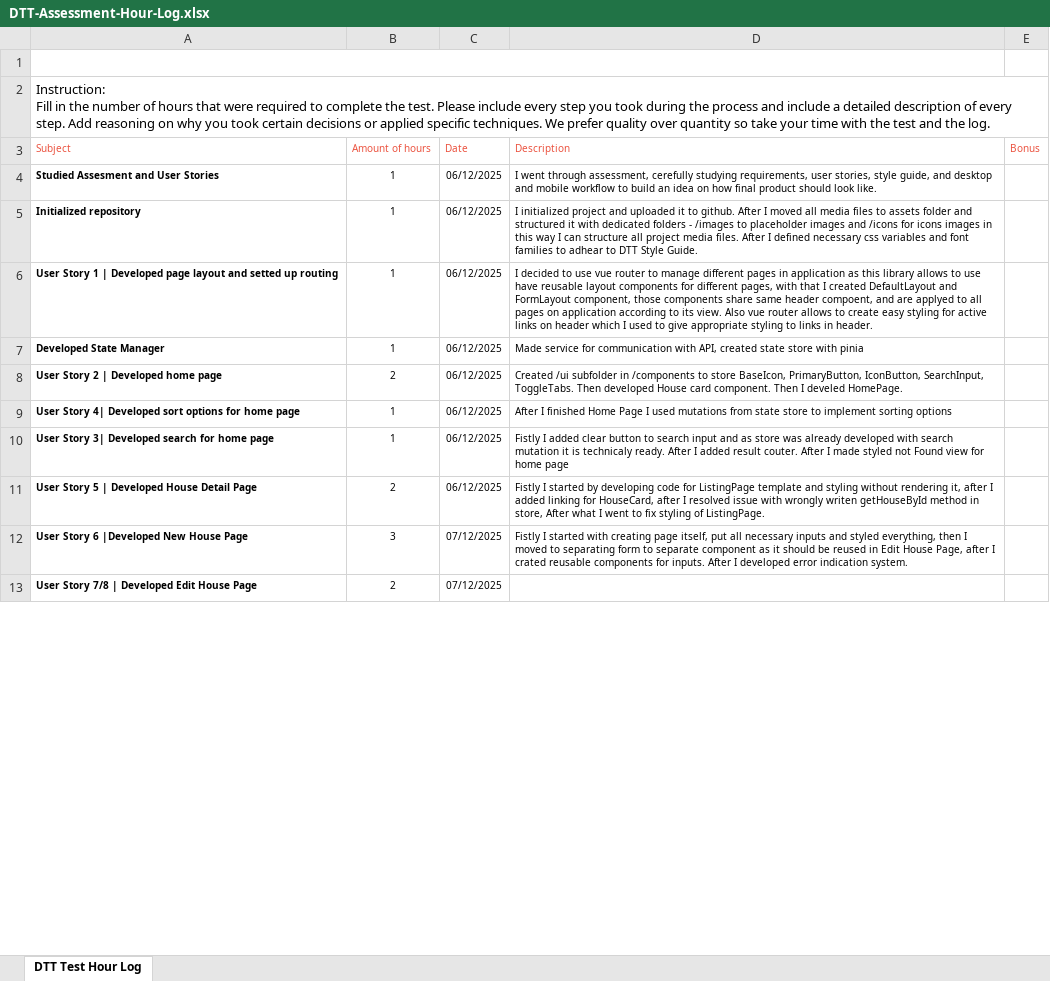
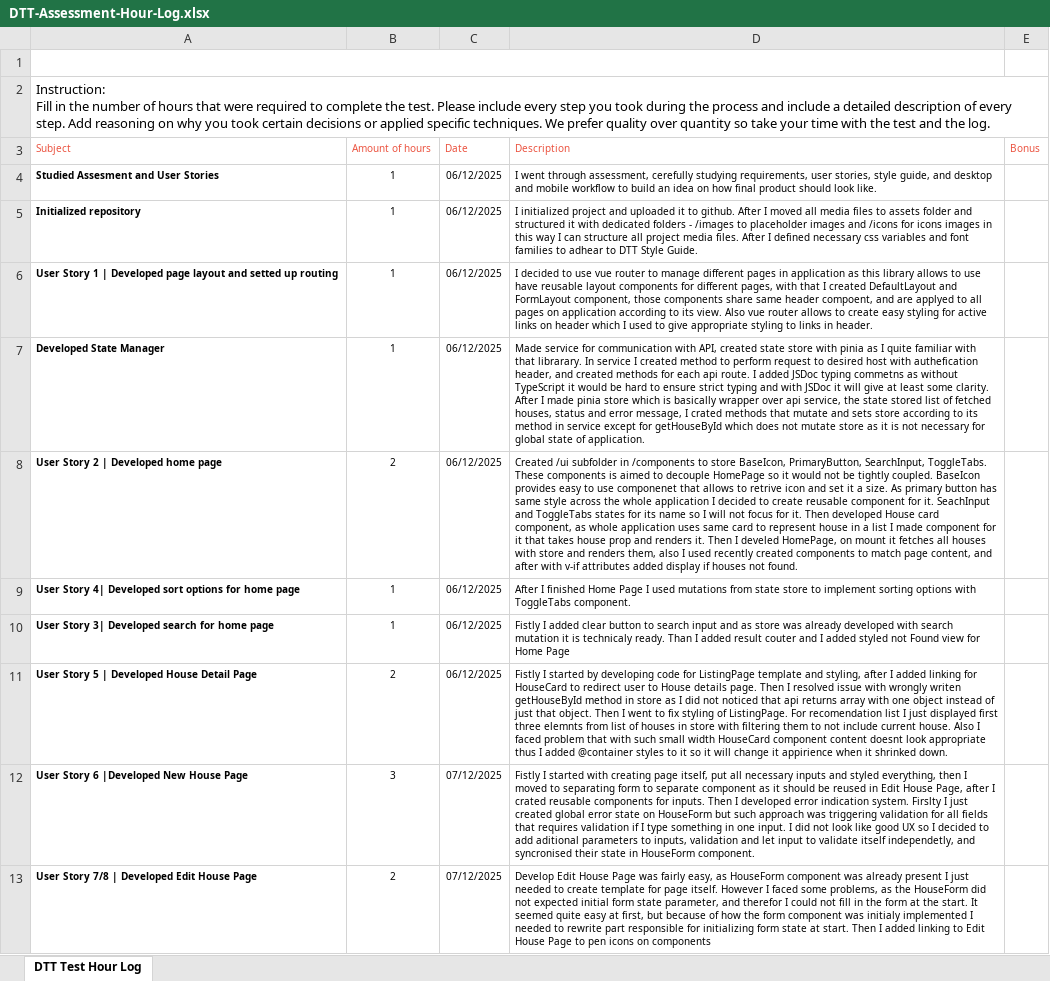
Before and after one commit to 0Empty0/DTT-Frontend-Assignment, an Excel workbook: docs/DTT-Assessment-Hour-Log.xlsx, sheet DTT Test Hour Log, drawn as a sheet; only a part is shown; values as stored, in another font and other column widths than the file's, no borders; charts and pictures not drawn; the diff covers the shown part only; the diff names each change by its address in the sheet, - before the commit and + after, or states it on an @@ line.

Commit message:
filled timesheet

```diff
--- a/docs/DTT-Assessment-Hour-Log.xlsx (sheet DTT Test Hour Log)
+++ b/docs/DTT-Assessment-Hour-Log.xlsx (sheet DTT Test Hour Log)
-D7 (Description): …with pinia
+D7 (Description): …with pinia as I quite familiar with that librarary. In service I created method to perform request to desired host with authefication header, and created methods for each api route. I added JSDoc typing commetns as without TypeScript it would be hard to ensure strict typing and with JSDoc it will give at least some clarity. After I made pinia store which is basically wrapper over api service, the state stored list of fetched houses, status and error message, I crated methods that mutate and sets store according to its method in service except for getHouseById which does not mutate store as it is not necessary for global state of application.
-D8 (Description): …BaseIcon, PrimaryButton, IconButton, SearchInput, ToggleTabs. Then developed House card component. Then I develed HomePage.
+D8 (Description): …BaseIcon, PrimaryButton, SearchInput, ToggleTabs. These components is aimed to decouple HomePage so it would not be tightly coupled. BaseIcon provides easy to use componenet that allows to retrive icon and set it a size. As primary button has same style across the whole application I decided to create reusable component for it. SeachInput and ToggleTabs states for its name so I will not focus for it. Then developed House card component, as whole application uses same card to represent house in a list I made component for it that takes house prop and renders it. Then I develed HomePage, on mount it fetches all houses with store and renders them, also I used recently created components to match page content, and after with v-if attributes added display if houses not found.
-D9 (Description): …sorting options
+D9 (Description): …sorting options with ToggleTabs component.
-D10 (Description): …technicaly ready. After I added result couter. After I made styled not Found view for home page
+D10 (Description): …technicaly ready. Than I added result couter and I added styled not Found view for Home Page
-D11 (Description): …template and styling without rendering it, after I added linking for HouseCard, after I resolved issue with wrongly writen getHouseById method in store, After what I went to fix styling of ListingPage.
+D11 (Description): …template and styling, after I added linking for HouseCard to redirect user to House details page. Then I resolved issue with wrongly writen getHouseById method in store as I did not noticed that api returns array with one object instead of just that object. Then I went to fix styling of ListingPage. For recomendation list I just displayed first three elemnts from list of houses in store with filtering them to not include current house. Also I faced problem that with such small width HouseCard component content doesnt look appropriate thus I added @container styles to it so it will change it appirience when it shrinked down.
-D12 (Description): …for inputs. After I developed error indication system.
+D12 (Description): …for inputs. Then I developed error indication system. Firslty I just created global error state on HouseForm but such approach was triggering validation for all fields that requires validation if I type something in one input. I did not look like good UX so I decided to add aditional parameters to inputs, validation and let input to validate itself independetly, and syncronised their state in HouseForm component.
-D13 (Description): (empty)
+D13 (Description): Develop Edit House Page was fairly easy, as HouseForm component was already present I just needed to create template for page itself. However I faced some problems, as the HouseForm did not expected initial form state parameter, and therefor I could not fill in the form at the start. It seemed quite easy at first, but because of how the form component was initialy implemented I needed to rewrite part responsible for initializing form state at start. Then I added linking to Edit House Page to pen icons on components
```
Also changed, not shown: 5 added rows, 5 removed rows, 2 edited cells and cell formats elsewhere in this sheet.
